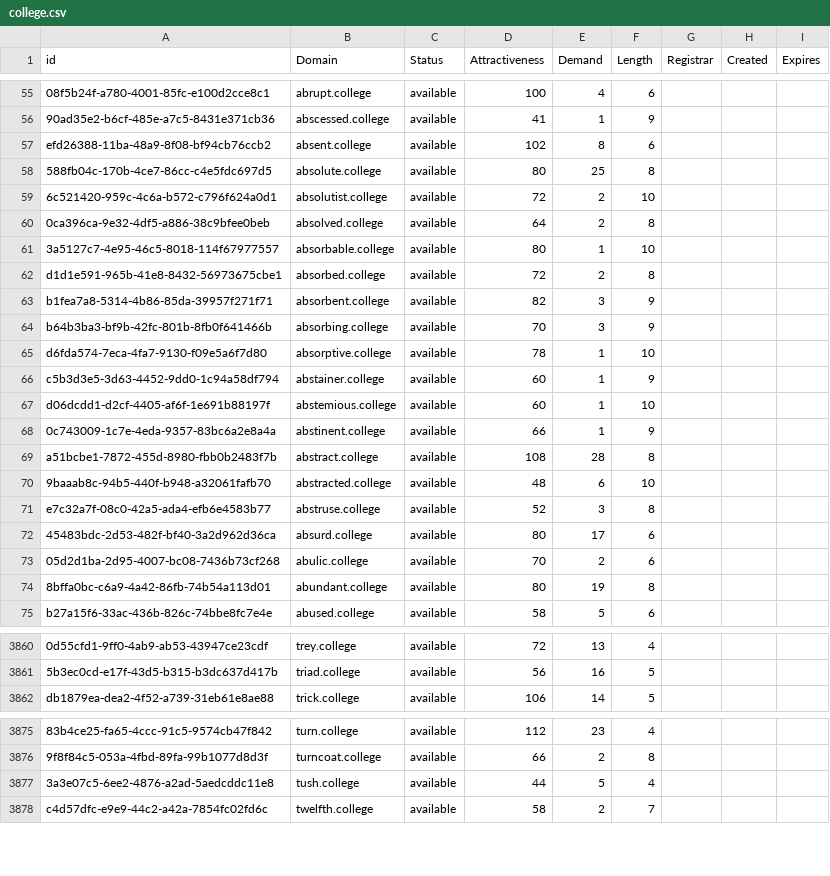
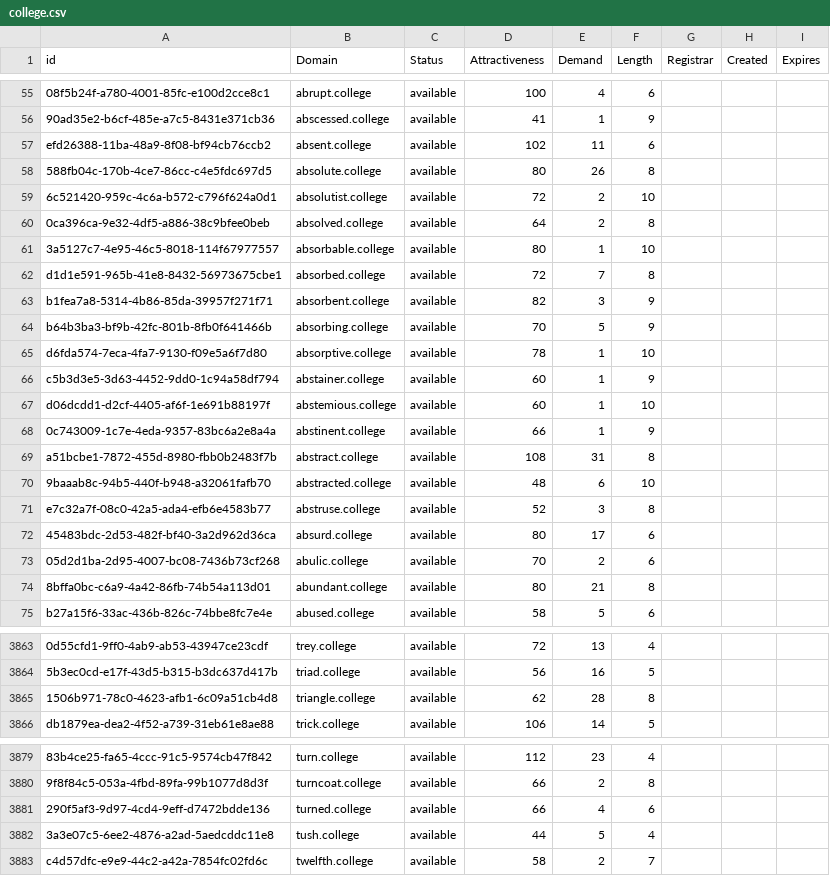
Before and after one commit to UniqueDomains/college-oneword-domains, a CSV file: college.csv, drawn as a sheet; only a part is shown, gaps mark what is left out; the diff covers the shown part only; the diff names each change by its address in the sheet, - before the commit and + after, or states it on an @@ line.

```diff
--- a/college.csv
+++ b/college.csv
-E57 (Demand): 8
+E57 (Demand): 11
-E58 (Demand): 25
+E58 (Demand): 26
-E62 (Demand): 2
+E62 (Demand): 7
-E64 (Demand): 3
+E64 (Demand): 5
-E69 (Demand): 28
+E69 (Demand): 31
-E74 (Demand): 19
+E74 (Demand): 21
+row 3865: 1506b971-78c0-4623-afb1-6c09a51cb4d8 | triangle.college | available | 62 | 28 | 8
+row 3881: 290f5af3-9d97-4cd4-9eff-d7472bdde136 | turned.college | available | 66 | 4 | 6
```
Also changed, not shown: 11 added rows and 34 edited cells elsewhere in this file, 2 other files.
